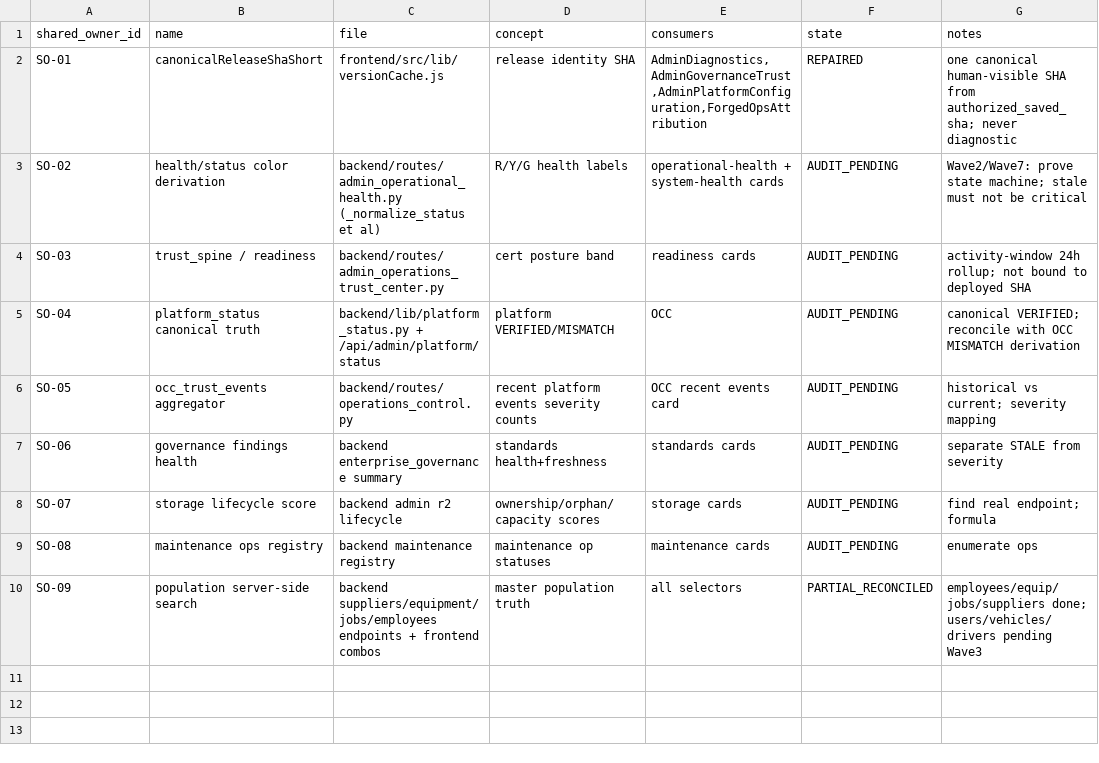
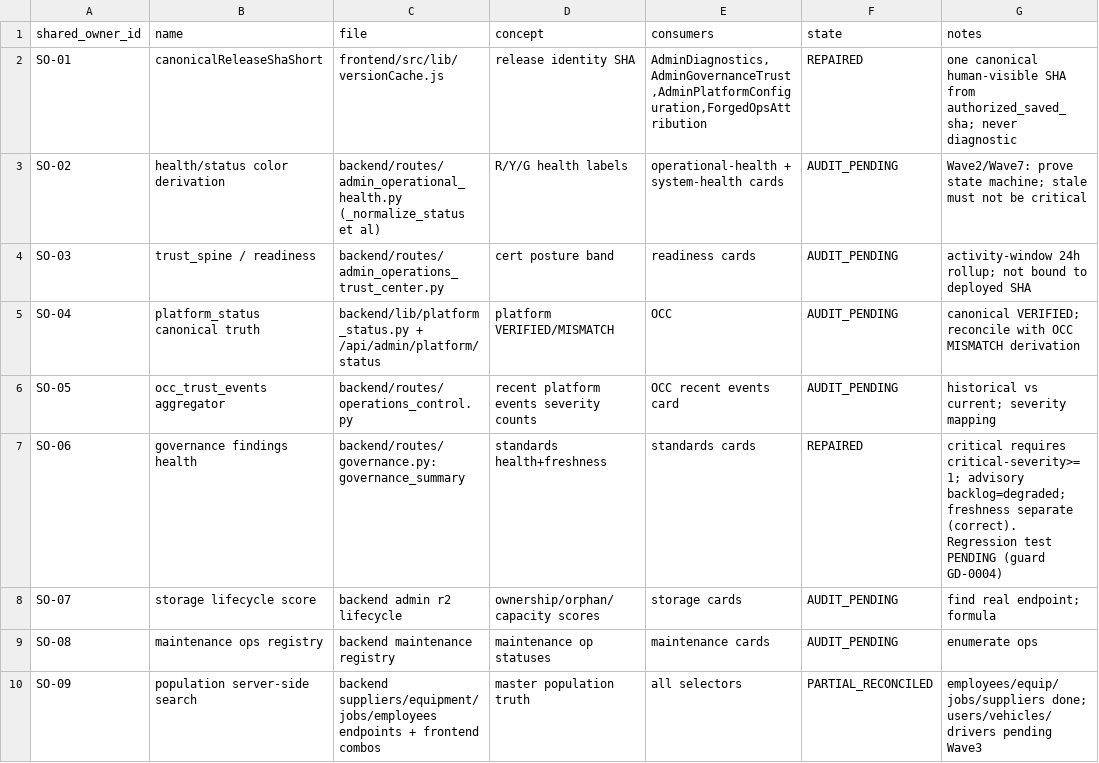
Before and after one commit to Judd-19851202/MASCI-OPS-08-15-26-11-30am, a CSV file: memory/truth_program/TRUTH_SHARED_OWNER_REGISTER.csv, drawn as a sheet.

```diff
--- a/memory/truth_program/TRUTH_SHARED_OWNER_REGISTER.csv
+++ b/memory/truth_program/TRUTH_SHARED_OWNER_REGISTER.csv
@@ -6,3 +6,3 @@ SO-04,platform_status canonical truth,backend/lib/platform_status.py + /api/admi
 SO-05,occ_trust_events aggregator,backend/routes/operations_control.py,recent platform events severity counts,OCC recent events card,AUDIT_PENDING,"historical vs current; severity mapping"
-SO-06,governance findings health,backend enterprise_governance summary,standards health+freshness,standards cards,AUDIT_PENDING,"separate STALE from severity"
+SO-06,governance findings health,backend/routes/governance.py:governance_summary,standards health+freshness,standards cards,REPAIRED,"critical requires critical-severity>=1; advisory backlog=degraded; freshness separate (correct). Regression test PENDING (guard GD-0004)"
 SO-07,storage lifecycle score,backend admin r2 lifecycle,ownership/orphan/capacity scores,storage cards,AUDIT_PENDING,"find real endpoint; formula"
```
Also changed, not shown: memory/truth_program/TRUTH_AUTOMATION_GUARD_REGISTER.csv, memory/truth_program/TRUTH_DEFECT_REGISTER.csv, 2 other files.
